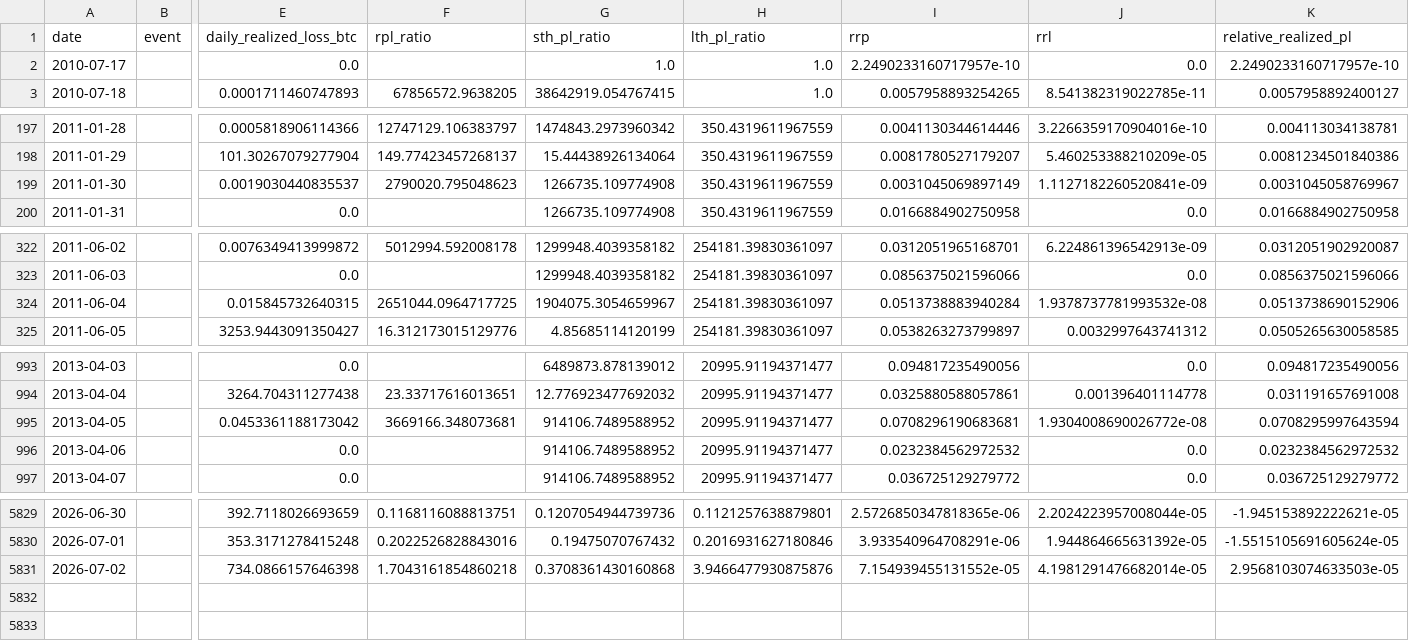
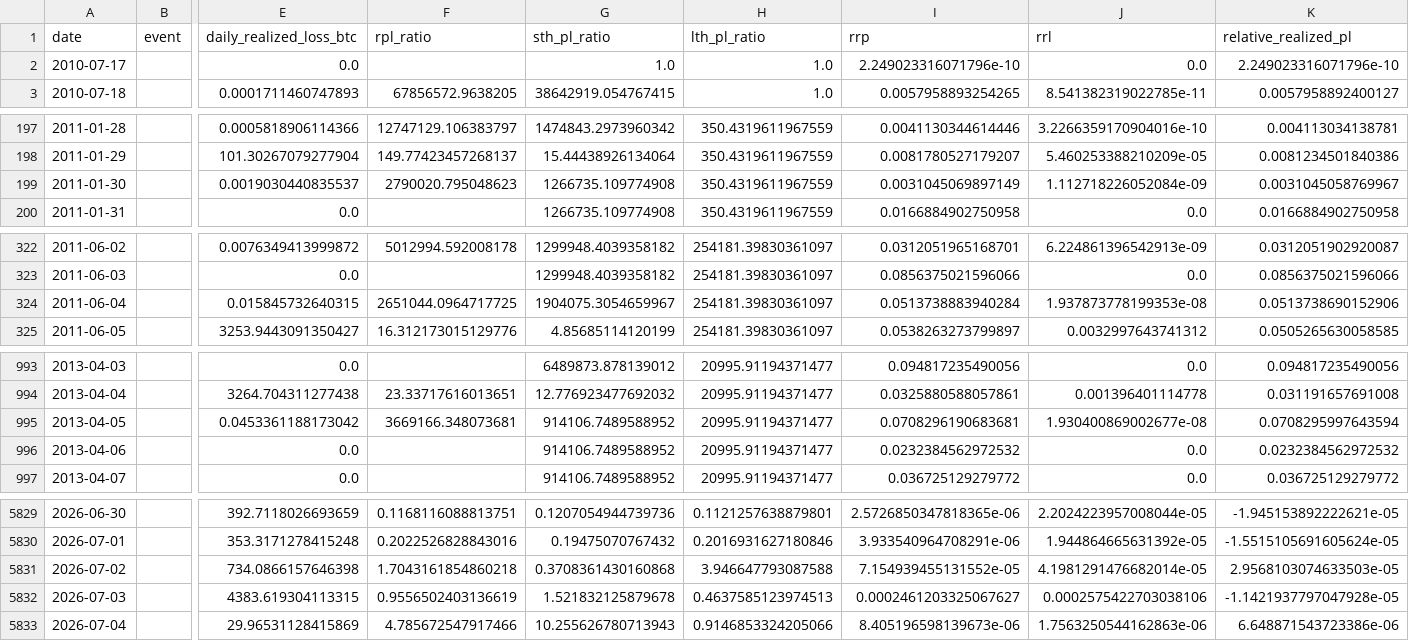
Before and after one commit to yudiyanto88/Onchain-Dashboard, a CSV file: data_pl_events.csv, drawn as a sheet; only a part is shown, gaps mark what is left out; rows hold the shown columns only; the diff covers the shown part only; the diff names each change by its address in the sheet, - before the commit and + after, or states it on an @@ line.

```diff
--- a/data_pl_events.csv
+++ b/data_pl_events.csv
-I2 (rrp): 2.2490233160717957e-10
+I2 (rrp): 2.249023316071796e-10
-K2 (relative_realized_pl): 2.2490233160717957e-10
+K2 (relative_realized_pl): 2.249023316071796e-10
-J199 (rrl): 1.1127182260520841e-09
+J199 (rrl): 1.112718226052084e-09
-J324 (rrl): 1.9378737781993532e-08
+J324 (rrl): 1.937873778199353e-08
-J995 (rrl): 1.9304008690026772e-08
+J995 (rrl): 1.930400869002677e-08
-H5831 (lth_pl_ratio): 3.9466477930875876
+H5831 (lth_pl_ratio): 3.946647793087588
+row 5832: 2026-07-03 |  | 4383.619304113315 | 0.9556502403136619 | 1.521832125879678 | 0.4637585123974513 | 0.0002461203325067627 | 0.0002575422703038106 | -1.1421937797047928e-05
+row 5833: 2026-07-04 |  | 29.96531128415869 | 4.785672547917466 | 10.255626780713943 | 0.9146853324205066 | 8.405196598139673e-06 | 1.7563250544162863e-06 | 6.648871543723386e-06
```
Also changed, not shown: 2 edited cells elsewhere in this file, data_cdd.csv, data_momentum.csv, 12 other files.
